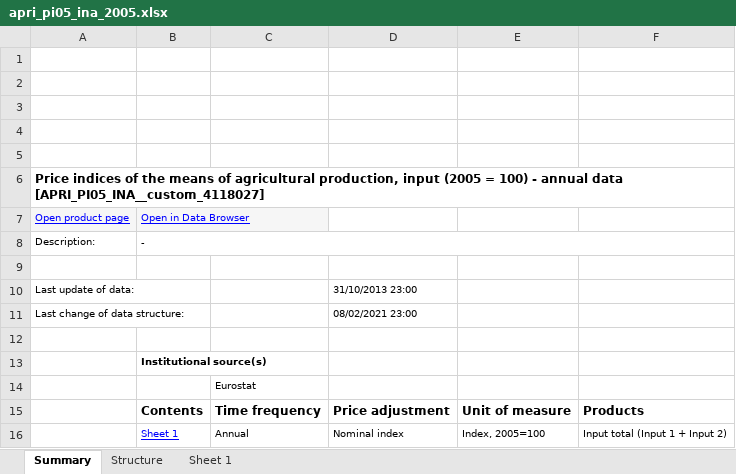
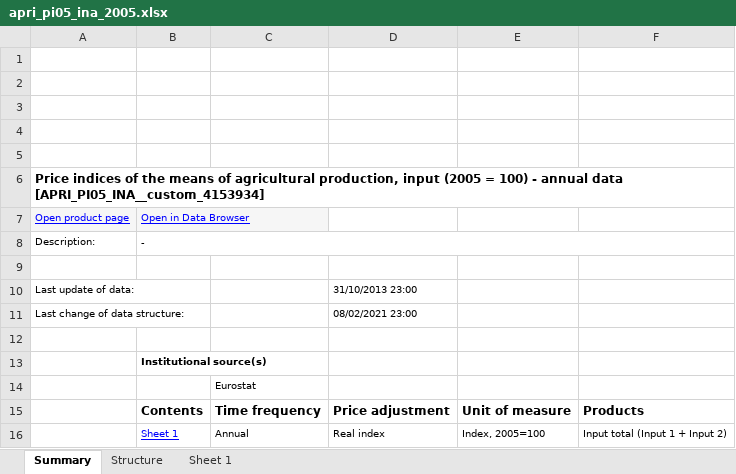
Before and after one commit to sba22223nestorpereira/CCT_sba22223nestorpereira, an Excel workbook: apri_pi05_ina_2005.xlsx, sheet Summary, drawn as a sheet; values as stored, in another font and other column widths than the file's, no borders; charts and pictures not drawn; the diff names each change by its address in the sheet, - before the commit and + after, or states it on an @@ line.

```diff
--- a/apri_pi05_ina_2005.xlsx (sheet Summary)
+++ b/apri_pi05_ina_2005.xlsx (sheet Summary)
-A6: …annual data [APRI_PI05_INA__custom_4118027]
+A6: …annual data [APRI_PI05_INA__custom_4153934]
-D16: Nominal index
+D16: Real index
```
Also changed, not shown: sheet Sheet 1, sheet Structure, charts or pictures, apri_pi00_ina_2000.xlsx, apri_pi00_outa_2000.xlsx, 5 other files.
